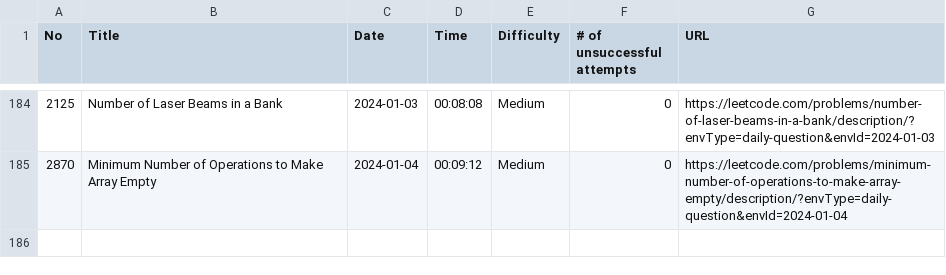
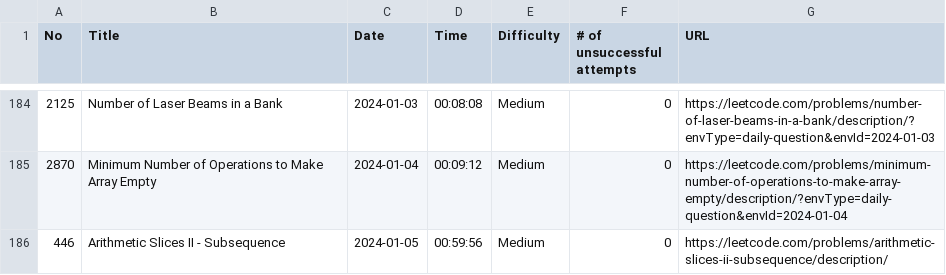
Before and after one commit to ryotaro612/lc, a CSV file: sessions.csv, drawn as a sheet; only a part is shown, gaps mark what is left out; the diff names each change by its address in the sheet, - before the commit and + after, or states it on an @@ line.

```diff
--- a/sessions.csv
+++ b/sessions.csv
+row 186: 446 | Arithmetic Slices II - Subsequence | 2024-01-05 | 00:59:56 | Medium | 0 | https://leetcode.com/problems/arithmetic-slices-ii-subsequence/description/
```
Also changed, not shown: 1 other file.
